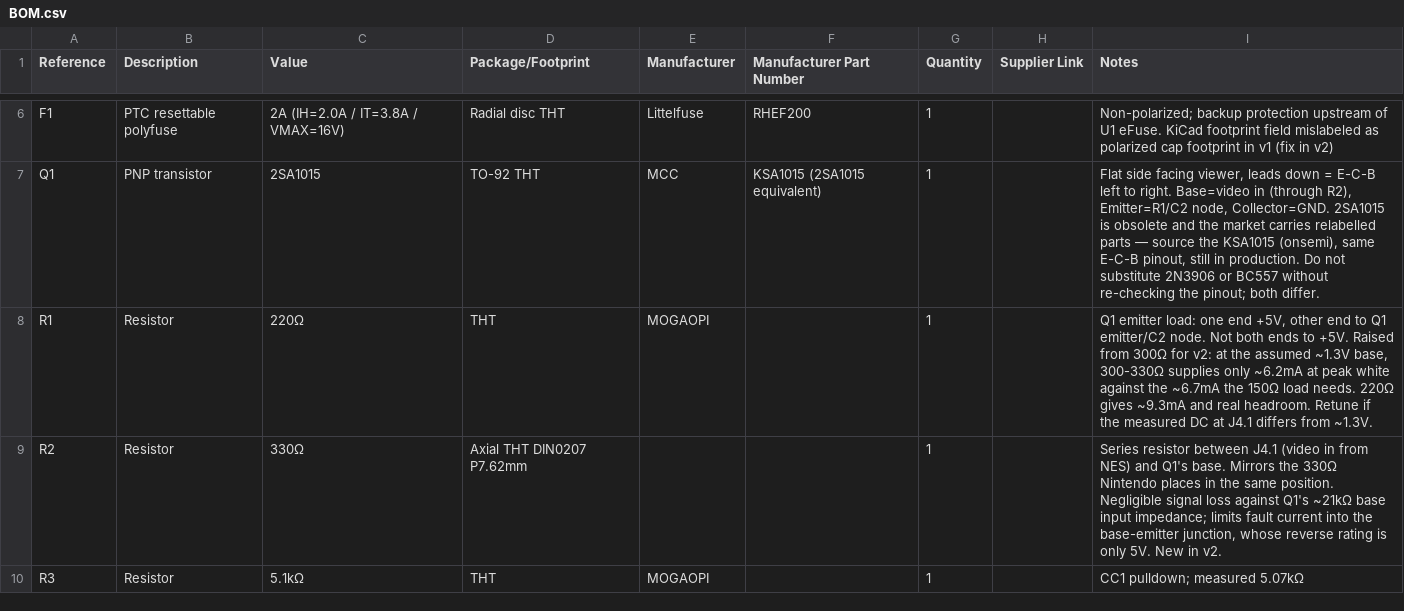
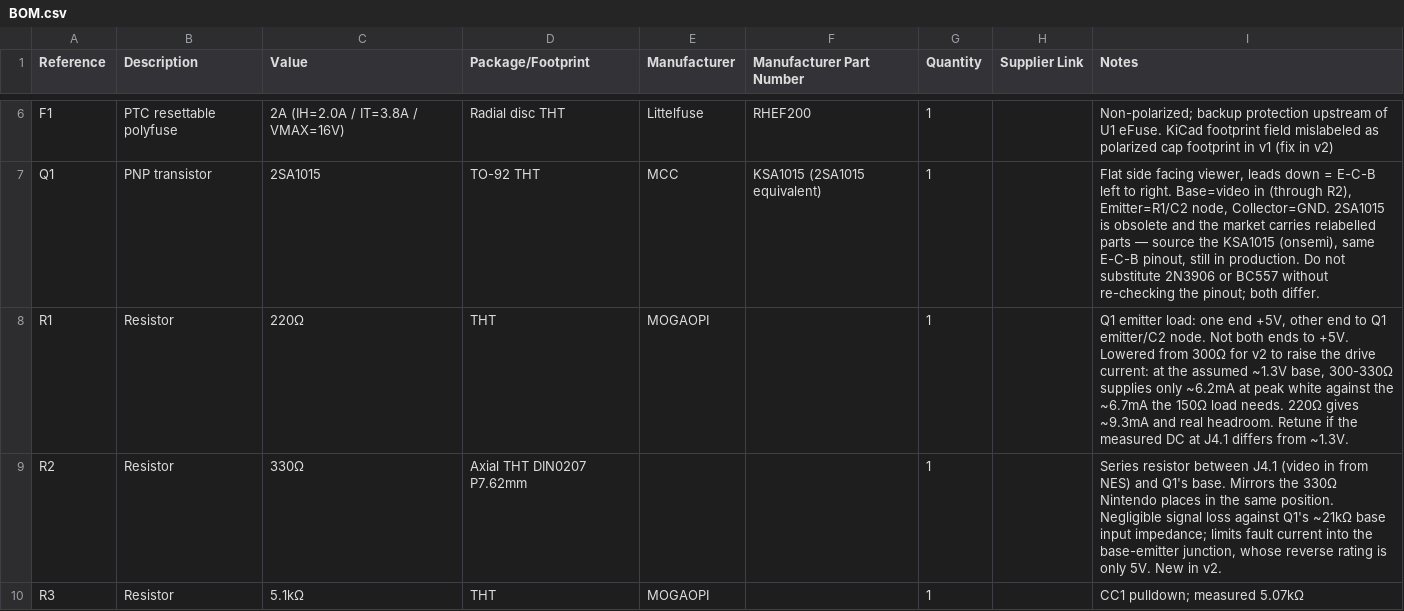
Before and after one commit to danielboston38/kirbysnewdream, a CSV file: BOM.csv, drawn as a sheet; only a part is shown, gaps mark what is left out.

```diff
--- a/BOM.csv
+++ b/BOM.csv
@@ -7,3 +7,3 @@ F1,PTC resettable polyfuse,2A (IH=2.0A / IT=3.8A / VMAX=16V),Radial disc THT,Lit
 Q1,PNP transistor,2SA1015,TO-92 THT,MCC,KSA1015 (2SA1015 equivalent),1,,"Flat side facing viewer, leads down = E-C-B left to right. Base=video in (through R2), Emitter=R1/C2 node, Collector=GND. 2SA1015 is obsolete and the market carries relabelled parts — source the KSA1015 (onsemi), same E-C-B pinout, still in production. Do not substitute 2N3906 or BC557 without re-checking the pinout; both differ."
-R1,Resistor,220Ω,THT,MOGAOPI,,1,,"Q1 emitter load: one end +5V, other end to Q1 emitter/C2 node. Not both ends to +5V. Raised from 300Ω for v2: at the assumed ~1.3V base, 300-330Ω supplies only ~6.2mA at peak white against the ~6.7mA the 150Ω load needs. 220Ω gives ~9.3mA and real headroom. Retune if the measured DC at J4.1 differs from ~1.3V."
+R1,Resistor,220Ω,THT,MOGAOPI,,1,,"Q1 emitter load: one end +5V, other end to Q1 emitter/C2 node. Not both ends to +5V. Lowered from 300Ω for v2 to raise the drive current: at the assumed ~1.3V base, 300-330Ω supplies only ~6.2mA at peak white against the ~6.7mA the 150Ω load needs. 220Ω gives ~9.3mA and real headroom. Retune if the measured DC at J4.1 differs from ~1.3V."
 R2,Resistor,330Ω,Axial THT DIN0207 P7.62mm,,,1,,"Series resistor between J4.1 (video in from NES) and Q1's base. Mirrors the 330Ω Nintendo places in the same position. Negligible signal loss against Q1's ~21kΩ base input impedance; limits fault current into the base-emitter junction, whose reverse rating is only 5V. New in v2."
```
Also changed, not shown: 1 other file.
